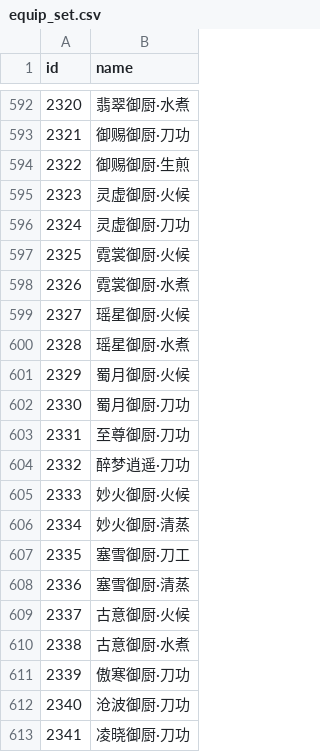
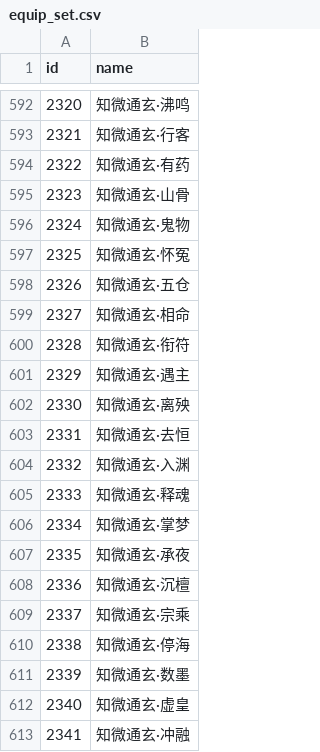
Before and after one commit to j3pz/j3pz-data-processor, a CSV file: output/equip_set.csv, drawn as a sheet; only a part is shown, gaps mark what is left out; the diff covers the shown part only.

```diff
--- a/output/equip_set.csv
+++ b/output/equip_set.csv
@@ -592,22 +592,22 @@ id,name
-2320,翡翠御厨·水煮
-2321,御赐御厨·刀功
-2322,御赐御厨·生煎
-2323,灵虚御厨·火候
-2324,灵虚御厨·刀功
-2325,霓裳御厨·火候
-2326,霓裳御厨·水煮
-2327,瑶星御厨·火候
-2328,瑶星御厨·水煮
-2329,蜀月御厨·火候
-2330,蜀月御厨·刀功
-2331,至尊御厨·刀功
-2332,醉梦逍遥·刀功
-2333,妙火御厨·火候
-2334,妙火御厨·清蒸
-2335,塞雪御厨·刀工
-2336,塞雪御厨·清蒸
-2337,古意御厨·火候
-2338,古意御厨·水煮
-2339,傲寒御厨·刀功
-2340,沧波御厨·刀功
-2341,凌晓御厨·刀功
+2320,知微通玄·沸鸣
+2321,知微通玄·行客
+2322,知微通玄·有药
+2323,知微通玄·山骨
+2324,知微通玄·鬼物
+2325,知微通玄·怀冤
+2326,知微通玄·五仓
+2327,知微通玄·相命
+2328,知微通玄·衔符
+2329,知微通玄·遇主
+2330,知微通玄·离殃
+2331,知微通玄·去恒
+2332,知微通玄·入渊
+2333,知微通玄·释魂
+2334,知微通玄·掌梦
+2335,知微通玄·承夜
+2336,知微通玄·沉檀
+2337,知微通玄·宗乘
+2338,知微通玄·停海
+2339,知微通玄·数墨
+2340,知微通玄·虚皇
+2341,知微通玄·冲融
```
Also changed, not shown: 27 edited cells elsewhere in this file, output/effect.csv, output/represents.csv, 22 other files.
